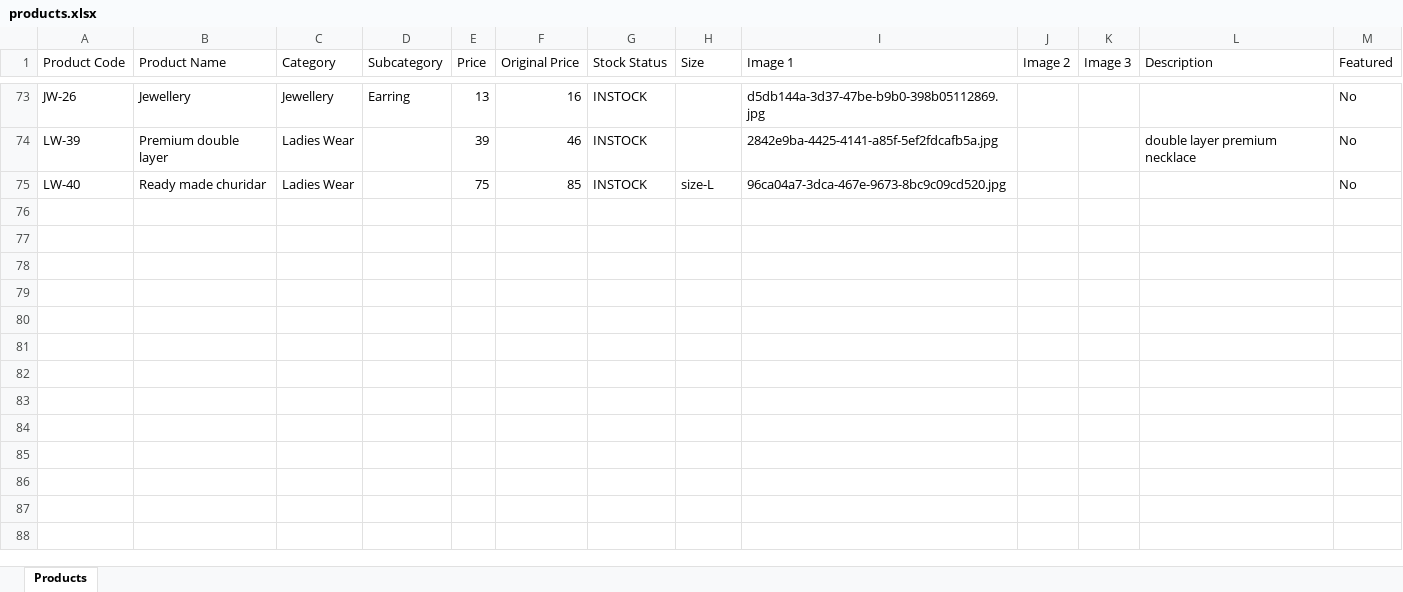
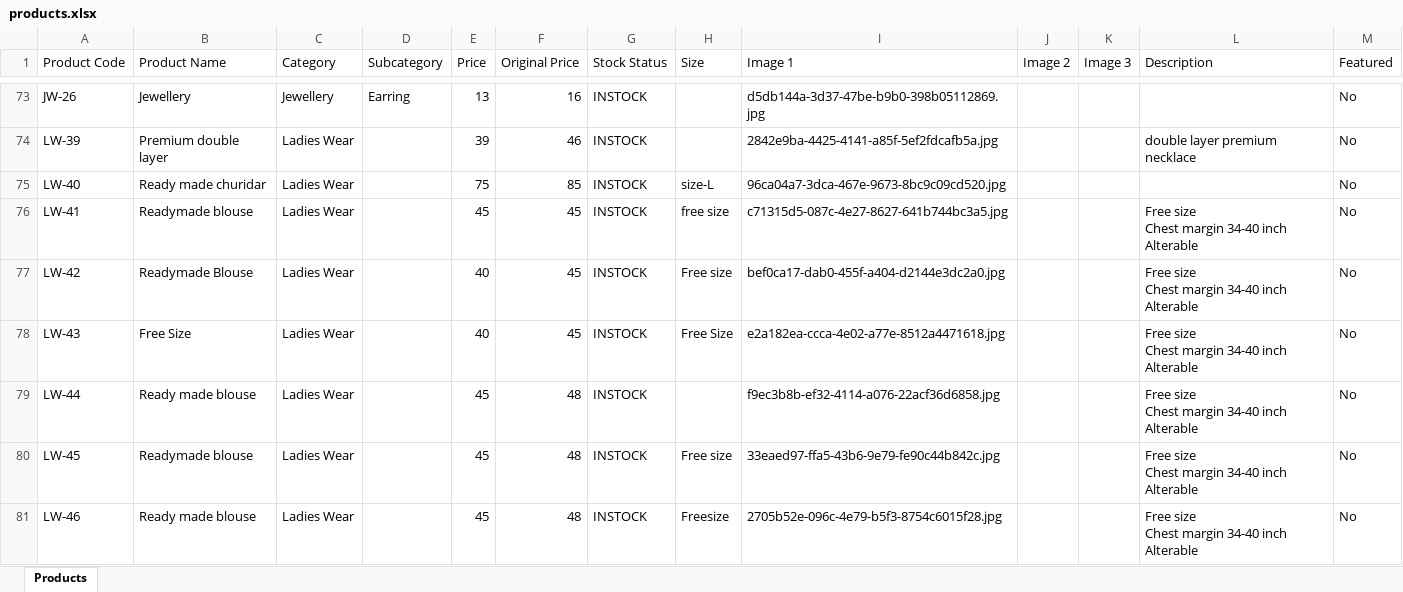
Before and after one commit to trendypearlsjp/trendypearlsv2, an Excel workbook: products.xlsx, sheet Products, drawn as a sheet; only a part is shown, gaps mark what is left out; values as stored, in another font and other column widths than the file's, no borders; ↵ is a line break in a cell; the diff covers the shown part only; the diff names each change by its address in the sheet, - before the commit and + after, or states it on an @@ line.

Commit message:
Update store products via Admin Panel - 08/08/2026, 7:38:34 pm

```diff
--- a/products.xlsx (sheet Products)
+++ b/products.xlsx (sheet Products)
+row 76: LW-41 | Readymade blouse | Ladies Wear |  | 45 | 45 | INSTOCK | free size | c71315d5-087c-4e27-8627-641b744bc3a5.jpg |  |  | Free size ↵ Chest margin 34-40 inch ↵ Alterable | No
+row 77: LW-42 | Readymade Blouse | Ladies Wear |  | 40 | 45 | INSTOCK | Free size | bef0ca17-dab0-455f-a404-d2144e3dc2a0.jpg |  |  | Free size ↵ Chest margin 34-40 inch ↵ Alterable | No
+row 78: LW-43 | Free Size | Ladies Wear |  | 40 | 45 | INSTOCK | Free Size | e2a182ea-ccca-4e02-a77e-8512a4471618.jpg |  |  | Free size ↵ Chest margin 34-40 inch ↵ Alterable | No
+row 79: LW-44 | Ready made blouse | Ladies Wear |  | 45 | 48 | INSTOCK |  | f9ec3b8b-ef32-4114-a076-22acf36d6858.jpg |  |  | Free size ↵ Chest margin 34-40 inch ↵ Alterable | No
+row 80: LW-45 | Readymade blouse | Ladies Wear |  | 45 | 48 | INSTOCK | Free size | 33eaed97-ffa5-43b6-9e79-fe90c44b842c.jpg |  |  | Free size ↵ Chest margin 34-40 inch ↵ Alterable | No
+row 81: LW-46 | Ready made blouse | Ladies Wear |  | 45 | 48 | INSTOCK | Freesize | 2705b52e-096c-4e79-b5f3-8754c6015f28.jpg |  |  | Free size ↵ Chest margin 34-40 inch ↵ Alterable | No
```
Also changed, not shown: 5 added rows and 2 edited cells elsewhere in this sheet, 14 other files.
